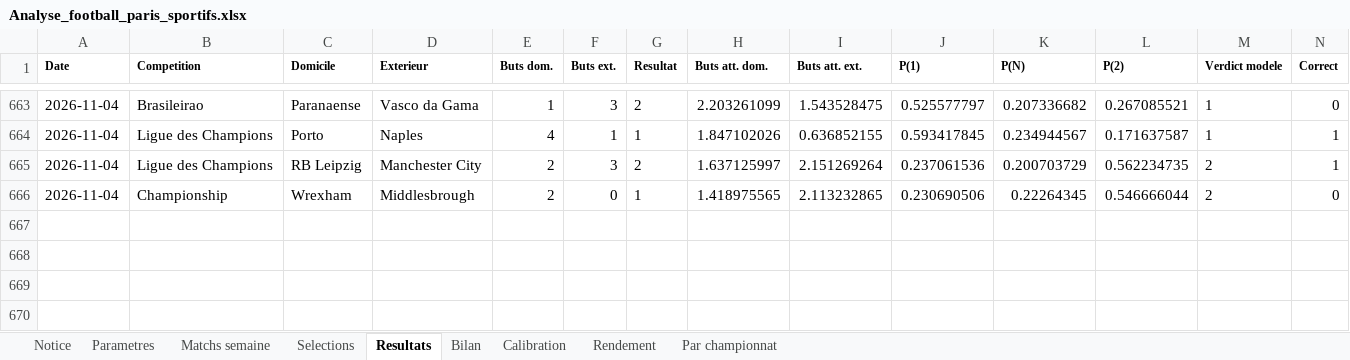
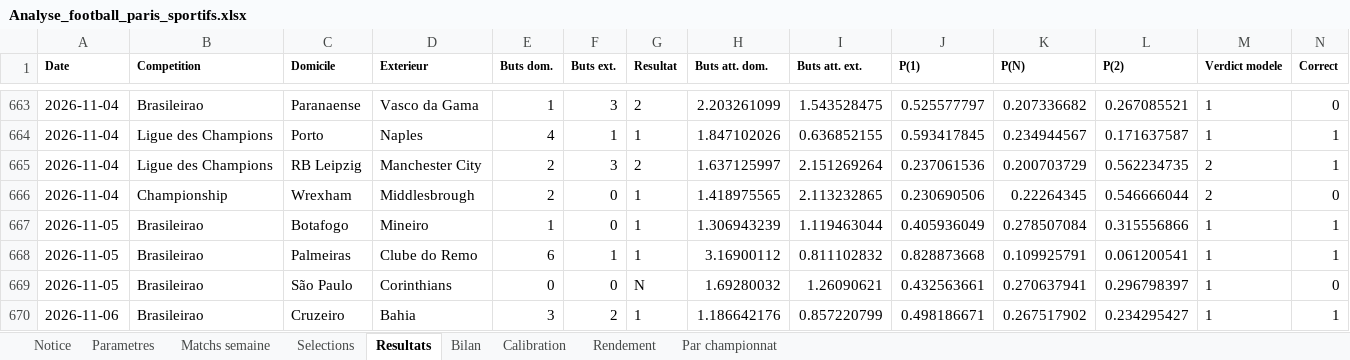
Before and after one commit to zoukeur971/analyse-foot, an Excel workbook: classeur/Analyse_football_paris_sportifs.xlsx, sheet Resultats, drawn as a sheet; only a part is shown, gaps mark what is left out; values as stored, in another font and other column widths than the file's, no borders; rows hold the shown columns only; the diff names each change by its address in the sheet, - before the commit and + after, or states it on an @@ line.

```diff
--- a/classeur/Analyse_football_paris_sportifs.xlsx (sheet Resultats)
+++ b/classeur/Analyse_football_paris_sportifs.xlsx (sheet Resultats)
+row 667: 2026-11-05 | Brasileirao | Botafogo | Mineiro | 1 | 0 | 1 | 1.306943239 | 1.119463044 | 0.405936049 | 0.278507084 | 0.315556866 | 1 | 1
+row 668: 2026-11-05 | Brasileirao | Palmeiras | Clube do Remo | 6 | 1 | 1 | 3.16900112 | 0.811102832 | 0.828873668 | 0.109925791 | 0.061200541 | 1 | 1
+row 669: 2026-11-05 | Brasileirao | São Paulo | Corinthians | 0 | 0 | N | 1.69280032 | 1.26090621 | 0.432563661 | 0.270637941 | 0.296798397 | 1 | 0
+row 670: 2026-11-06 | Brasileirao | Cruzeiro | Bahia | 3 | 2 | 1 | 1.186642176 | 0.857220799 | 0.498186671 | 0.267517902 | 0.234295427 | 1 | 1
```
Also changed, not shown: sheet Matchs semaine, sheet Selections, sheet Bilan, sheet Calibration, sheet Rendement, sheet Par championnat, 2 more sheets, 6 other files.
